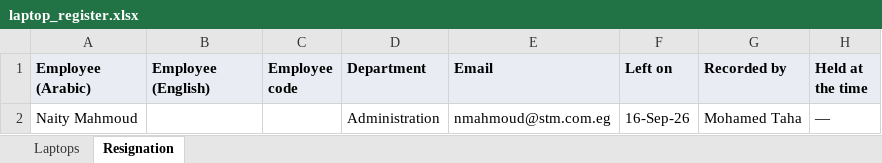
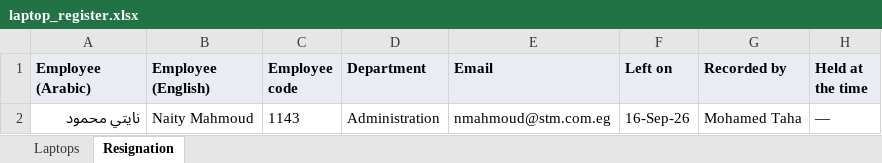
Before and after one commit to mohamedtaha1000/stm-handovers, an Excel workbook: laptop_register.xlsx, sheet Resignation, drawn as a sheet; values as stored, in another font and other column widths than the file's, no borders; the diff names each change by its address in the sheet, - before the commit and + after, or states it on an @@ line.

```diff
--- a/laptop_register.xlsx (sheet Resignation)
+++ b/laptop_register.xlsx (sheet Resignation)
-A2 (Employee (Arabic)): Naity Mahmoud
+A2 (Employee (Arabic)): نايتي محمود
-B2 (Employee (English)): (empty)
+B2 (Employee (English)): Naity Mahmoud
-C2 (Employee code): (empty)
+C2 (Employee code): 1143
```
Also changed, not shown: sheet Laptops, 24 other files.
